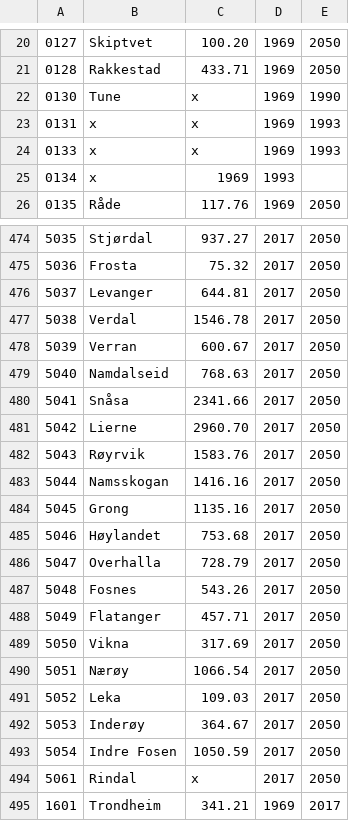
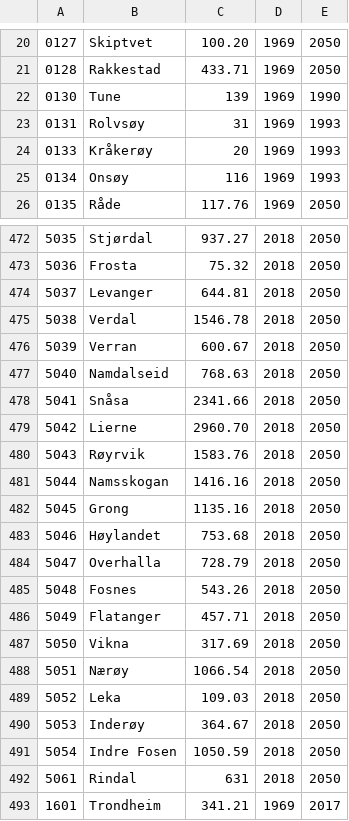
Before and after one commit to Sethan/jordbruksjordkart, a CSV file: uplodader/kommuneAreal.csv, drawn as a sheet; only a part is shown, gaps mark what is left out; the diff covers the shown part only.

```diff
--- a/uplodader/kommuneAreal.csv
+++ b/uplodader/kommuneAreal.csv
@@ -21,6 +21,6 @@
 0128;Rakkestad;433.71;1969;2050
-0130;Tune;x;1969;1990
-0131;x;x;1969;1993
-0133;x;x;1969;1993
-0134;x;1969;1993
+0130;Tune;139;1969;1990
+0131;Rolvsøy;31;1969;1993
+0133;Kråkerøy;20;1969;1993
+0134;Onsøy;116;1969;1993
 0135;Råde;117.76;1969;2050
@@ -474,22 +472,22 @@
-5035;Stjørdal;937.27;2017;2050
-5036;Frosta;75.32;2017;2050
-5037;Levanger;644.81;2017;2050
-5038;Verdal;1546.78;2017;2050
-5039;Verran;600.67;2017;2050
-5040;Namdalseid;768.63;2017;2050
-5041;Snåsa;2341.66;2017;2050
-5042;Lierne;2960.70;2017;2050
-5043;Røyrvik;1583.76;2017;2050
-5044;Namsskogan;1416.16;2017;2050
-5045;Grong;1135.16;2017;2050
-5046;Høylandet;753.68;2017;2050
-5047;Overhalla;728.79;2017;2050
-5048;Fosnes;543.26;2017;2050
-5049;Flatanger;457.71;2017;2050
-5050;Vikna;317.69;2017;2050
-5051;Nærøy;1066.54;2017;2050
-5052;Leka;109.03;2017;2050
-5053;Inderøy;364.67;2017;2050
-5054;Indre Fosen;1050.59;2017;2050
-5061;Rindal;x;2017;2050
+5035;Stjørdal;937.27;2018;2050
+5036;Frosta;75.32;2018;2050
+5037;Levanger;644.81;2018;2050
+5038;Verdal;1546.78;2018;2050
+5039;Verran;600.67;2018;2050
+5040;Namdalseid;768.63;2018;2050
+5041;Snåsa;2341.66;2018;2050
+5042;Lierne;2960.70;2018;2050
+5043;Røyrvik;1583.76;2018;2050
+5044;Namsskogan;1416.16;2018;2050
+5045;Grong;1135.16;2018;2050
+5046;Høylandet;753.68;2018;2050
+5047;Overhalla;728.79;2018;2050
+5048;Fosnes;543.26;2018;2050
+5049;Flatanger;457.71;2018;2050
+5050;Vikna;317.69;2018;2050
+5051;Nærøy;1066.54;2018;2050
+5052;Leka;109.03;2018;2050
+5053;Inderøy;364.67;2018;2050
+5054;Indre Fosen;1050.59;2018;2050
+5061;Rindal;631;2018;2050
 1601;Trondheim;341.21;1969;2017
```
Also changed, not shown: 2 removed rows and 123 edited cells elsewhere in this file, uplodader/JordbruksAreal.csv, 3 other files.
